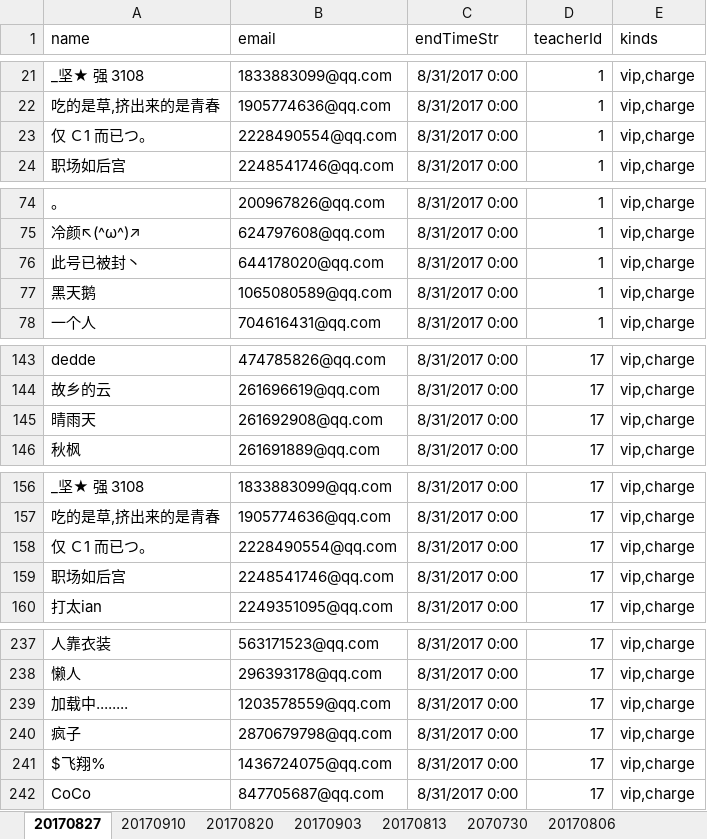
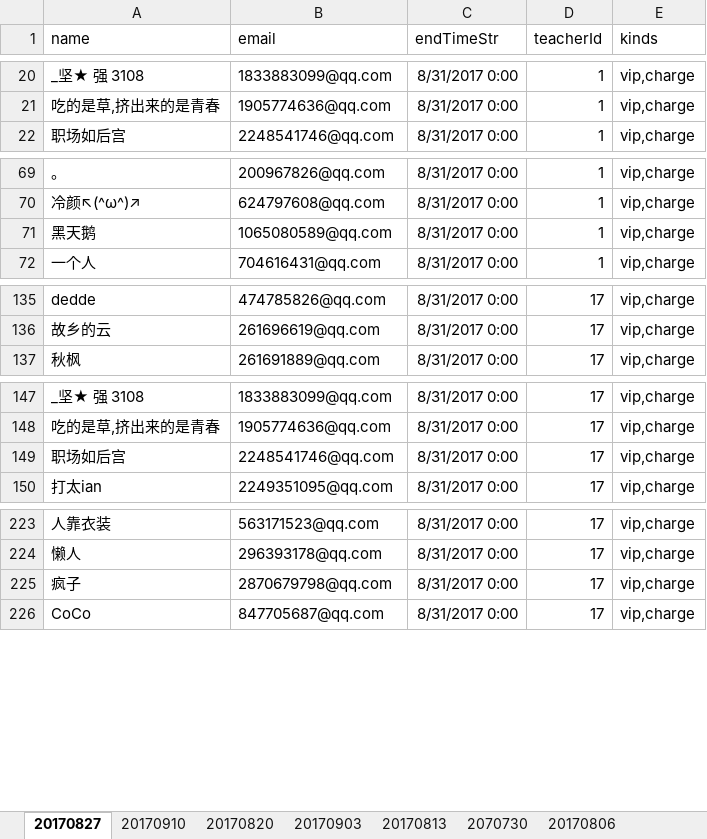
Before and after one commit to liuzongtao/5ig8, an Excel workbook: src/main/resources/user4Ad.xlsx, sheet 20170827, drawn as a sheet; only a part is shown, gaps mark what is left out; values as stored, in another font and other column widths than the file's, no borders; the diff covers the shown part only; the diff names each change by its address in the sheet, - before the commit and + after, or states it on an @@ line.

```diff
--- a/src/main/resources/user4Ad.xlsx (sheet 20170827)
+++ b/src/main/resources/user4Ad.xlsx (sheet 20170827)
-row 23: 仅 Ｃ1 而已つ。 | 2228490554@qq.com | 8/31/2017 0:00 | 1 | vip,charge
-row 76: 此号已被封丶 | 644178020@qq.com | 8/31/2017 0:00 | 1 | vip,charge
-row 145: 晴雨天 | 261692908@qq.com | 8/31/2017 0:00 | 17 | vip,charge
-row 158: 仅 Ｃ1 而已つ。 | 2228490554@qq.com | 8/31/2017 0:00 | 17 | vip,charge
-row 239: 加载中........ | 1203578559@qq.com | 8/31/2017 0:00 | 17 | vip,charge
-row 241: $飞翔% | 1436724075@qq.com | 8/31/2017 0:00 | 17 | vip,charge
```
Also changed, not shown: 10 removed rows elsewhere in this sheet, sheet 20170910, sheet 20170820, 5 other files.
